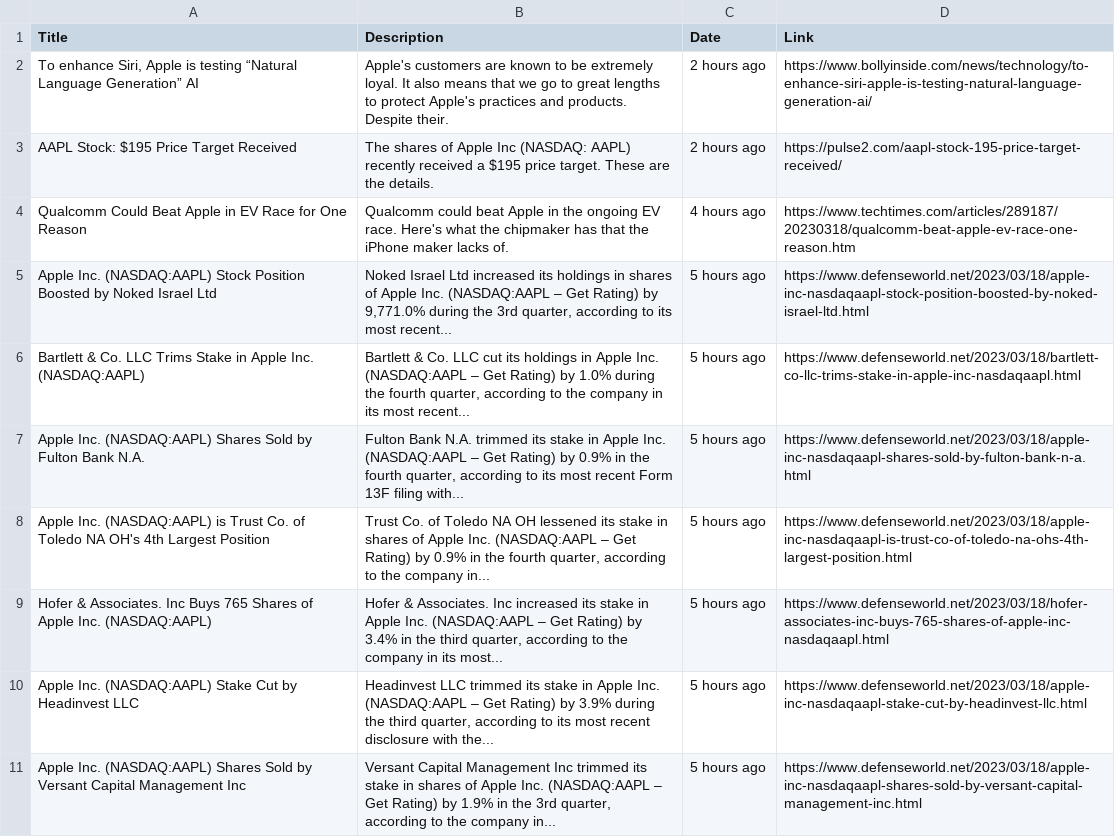
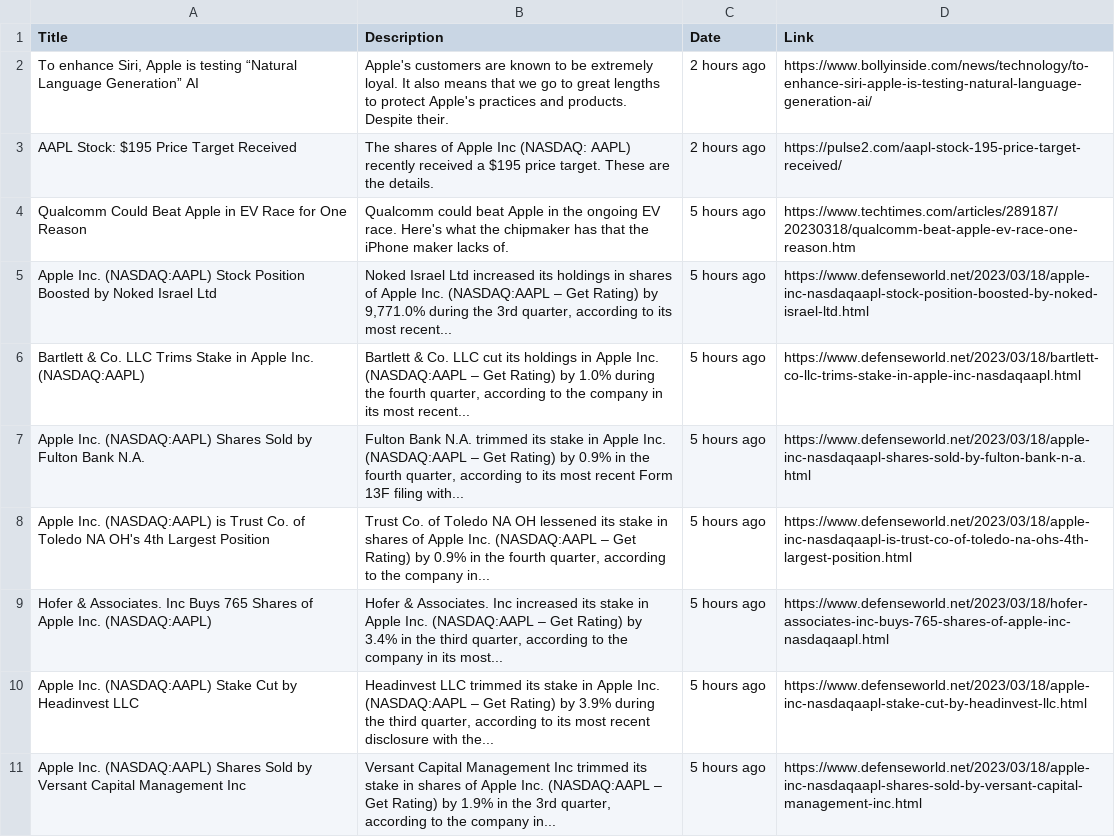
Before and after one commit to RussDim/CIE-Casual-Investor-Essentials, a CSV file: src/articles.csv, drawn as a sheet.

```diff
--- a/src/articles.csv
+++ b/src/articles.csv
@@ -3,3 +3,3 @@ Title,Description,Date,Link
 AAPL Stock: $195 Price Target Received,The shares of Apple Inc (NASDAQ: AAPL) recently received a $195 price target. These are the details.,2 hours ago,https://pulse2.com/aapl-stock-195-price-target-received/
-Qualcomm Could Beat Apple in EV Race for One Reason,Qualcomm could beat Apple in the ongoing EV race. Here's what the chipmaker has that the iPhone maker lacks of.,4 hours ago,https://www.techtimes.com/articles/289187/20230318/qualcomm-beat-apple-ev-race-one-reason.htm
+Qualcomm Could Beat Apple in EV Race for One Reason,Qualcomm could beat Apple in the ongoing EV race. Here's what the chipmaker has that the iPhone maker lacks of.,5 hours ago,https://www.techtimes.com/articles/289187/20230318/qualcomm-beat-apple-ev-race-one-reason.htm
 Apple Inc. (NASDAQ:AAPL) Stock Position Boosted by Noked Israel Ltd,"Noked Israel Ltd increased its holdings in shares of Apple Inc. (NASDAQ:AAPL – Get Rating) by 9,771.0% during the 3rd quarter, according to its most recent...",5 hours ago,https://www.defenseworld.net/2023/03/18/apple-inc-nasdaqaapl-stock-position-boosted-by-noked-israel-ltd.html
```
Also changed, not shown: 1 other file.
